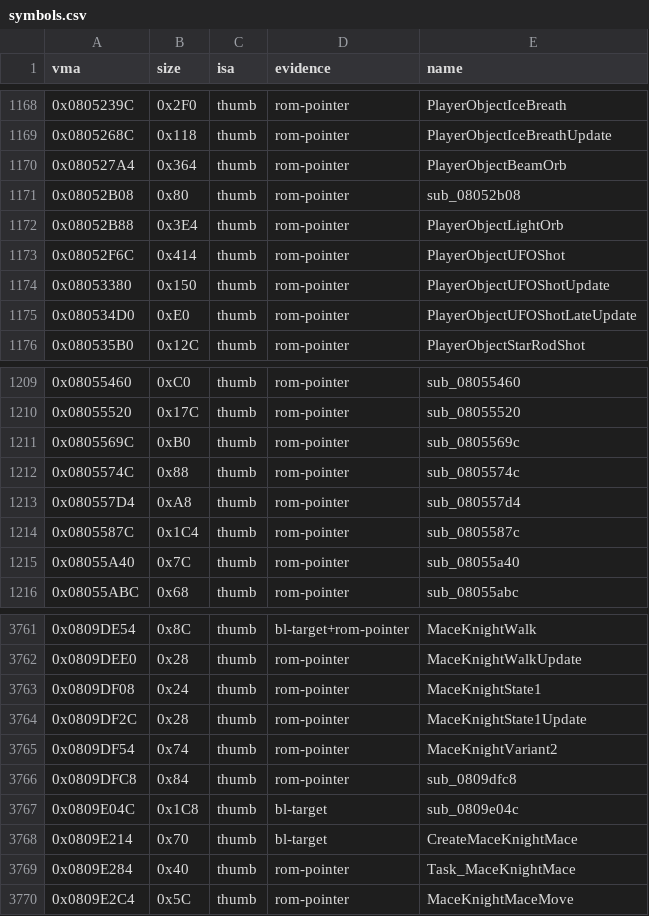
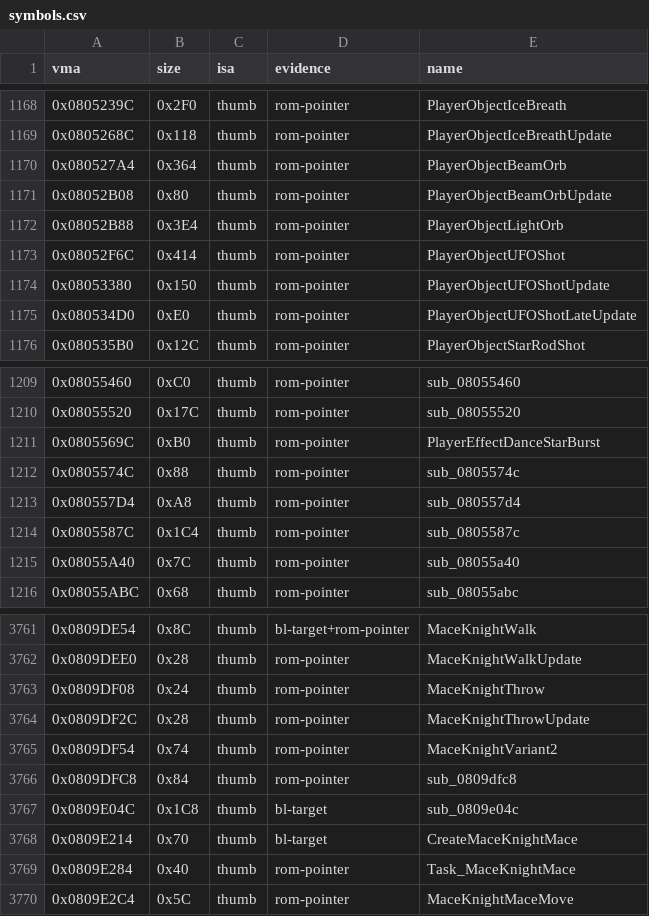
Before and after one commit to overjt/knidl, a CSV file: docs/analysis/symbols.csv, drawn as a sheet; only a part is shown, gaps mark what is left out; the diff covers the shown part only.

Commit message:
Names: Mr. Frosty, Chilly, Gip, Wheelie and Mace Knight states, the dance star burst (#155 run 6)
Agent A's round 8: Mr. Frosty's WalkBack and Spin, Chilly's Wait, Gip's
Jump, Wheelie's Wait, Mace Knight's Throw, each with its update.  Agent
B's round 7: PlayerEffectDanceStarBurst (every stage-clear dance spawns it
at its last step) and PlayerObjectBeamOrbUpdate.  Evidence per row in
docs/analysis/renames.csv.

```diff
--- a/docs/analysis/symbols.csv
+++ b/docs/analysis/symbols.csv
@@ -1170,3 +1170,3 @@ vma,size,isa,evidence,name
 0x080527A4,0x364,thumb,rom-pointer,PlayerObjectBeamOrb
-0x08052B08,0x80,thumb,rom-pointer,sub_08052b08
+0x08052B08,0x80,thumb,rom-pointer,PlayerObjectBeamOrbUpdate
 0x08052B88,0x3E4,thumb,rom-pointer,PlayerObjectLightOrb
@@ -1210,3 +1210,3 @@ vma,size,isa,evidence,name
 0x08055520,0x17C,thumb,rom-pointer,sub_08055520
-0x0805569C,0xB0,thumb,rom-pointer,sub_0805569c
+0x0805569C,0xB0,thumb,rom-pointer,PlayerEffectDanceStarBurst
 0x0805574C,0x88,thumb,rom-pointer,sub_0805574c
@@ -3762,4 +3762,4 @@ vma,size,isa,evidence,name
 0x0809DEE0,0x28,thumb,rom-pointer,MaceKnightWalkUpdate
-0x0809DF08,0x24,thumb,rom-pointer,MaceKnightState1
-0x0809DF2C,0x28,thumb,rom-pointer,MaceKnightState1Update
+0x0809DF08,0x24,thumb,rom-pointer,MaceKnightThrow
+0x0809DF2C,0x28,thumb,rom-pointer,MaceKnightThrowUpdate
 0x0809DF54,0x74,thumb,rom-pointer,MaceKnightVariant2
```
Also changed, not shown: 10 edited cells elsewhere in this file, 18 other files.
